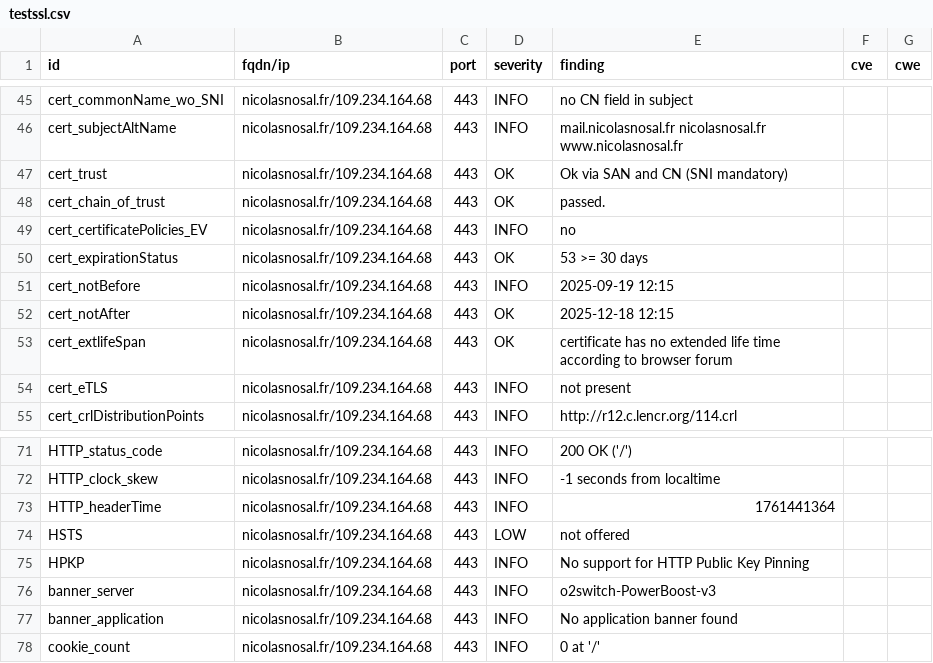
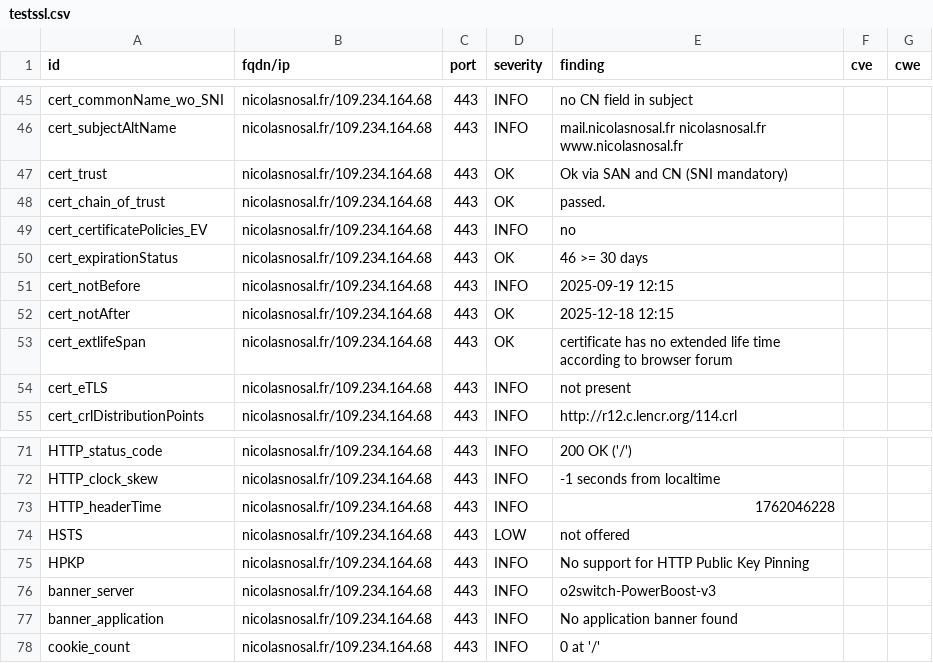
Before and after one commit to nnosal/dashlord, a CSV file: results/aHR0cHM6Ly9uaWNvbGFzbm9zYWwuZnIv/testssl.csv, drawn as a sheet; only a part is shown, gaps mark what is left out.

```diff
--- a/results/aHR0cHM6Ly9uaWNvbGFzbm9zYWwuZnIv/testssl.csv
+++ b/results/aHR0cHM6Ly9uaWNvbGFzbm9zYWwuZnIv/testssl.csv
@@ -49,3 +49,3 @@
 "cert_certificatePolicies_EV","nicolasnosal.fr/109.234.164.68","443","INFO","no","",""
-"cert_expirationStatus","nicolasnosal.fr/109.234.164.68","443","OK","53 >= 30 days","",""
+"cert_expirationStatus","nicolasnosal.fr/109.234.164.68","443","OK","46 >= 30 days","",""
 "cert_notBefore","nicolasnosal.fr/109.234.164.68","443","INFO","2025-09-19 12:15","",""
@@ -72,3 +72,3 @@
 "HTTP_clock_skew","nicolasnosal.fr/109.234.164.68","443","INFO","-1 seconds from localtime","",""
-"HTTP_headerTime","nicolasnosal.fr/109.234.164.68","443","INFO","1761441364","",""
+"HTTP_headerTime","nicolasnosal.fr/109.234.164.68","443","INFO","1762046228","",""
 "HSTS","nicolasnosal.fr/109.234.164.68","443","LOW","not offered","",""
```
Also changed, not shown: 9 other files.
